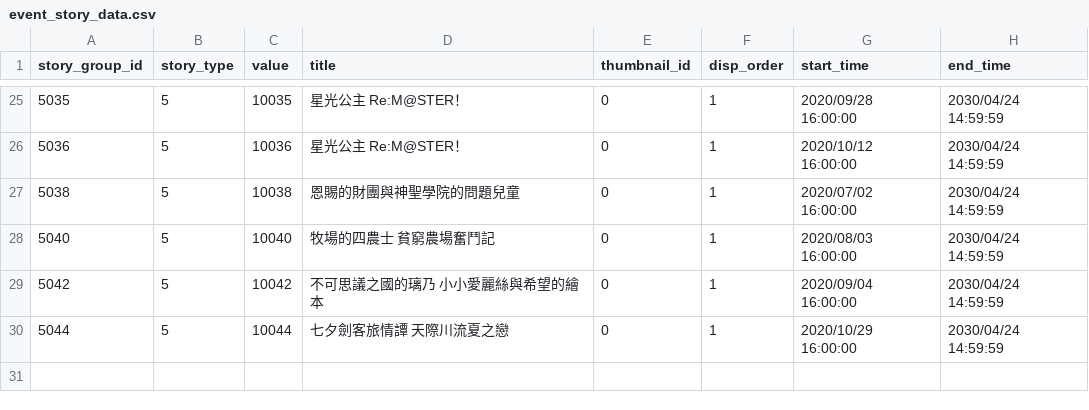
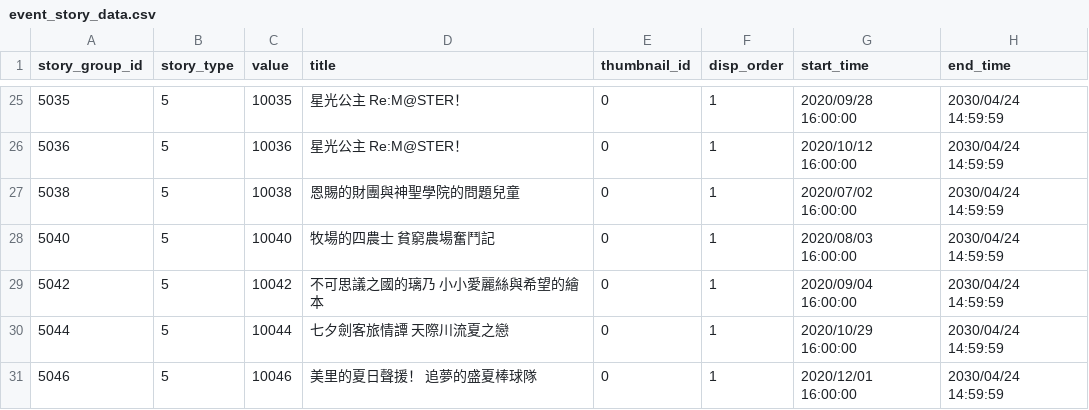
Before and after one commit to KiruyaMomochi/RediveData, a CSV file: db/csv/event_story_data.csv, drawn as a sheet; only a part is shown, gaps mark what is left out; the diff names each change by its address in the sheet, - before the commit and + after, or states it on an @@ line.

```diff
--- a/db/csv/event_story_data.csv
+++ b/db/csv/event_story_data.csv
+row 31: 5046 | 5 | 10046 | 美里的夏日聲援！ 追夢的盛夏棒球隊 | 0 | 1 | 2020/12/01 16:00:00 | 2030/04/24 14:59:59
```
Also changed, not shown: db/csv/campaign_schedule.csv, db/csv/gacha_data.csv, 13 other files.
